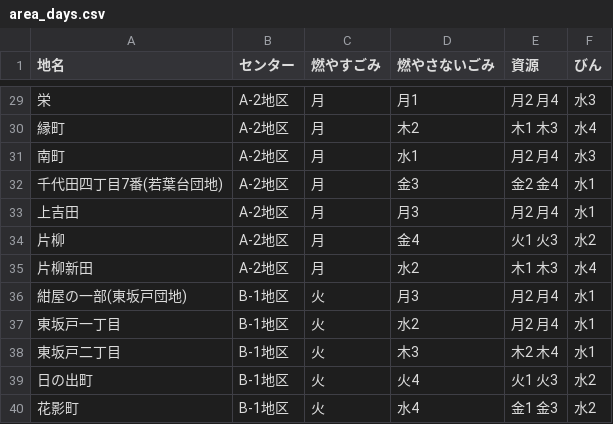
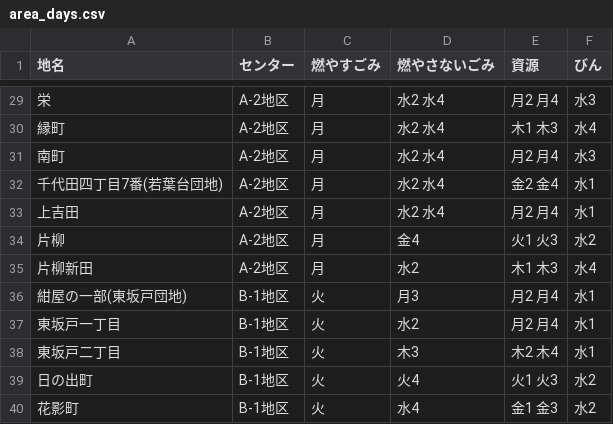
Before and after one commit to Mocchy2/5374, a CSV file: data/area_days.csv, drawn as a sheet; only a part is shown, gaps mark what is left out; the diff covers the shown part only.

```diff
--- a/data/area_days.csv
+++ b/data/area_days.csv
@@ -29,6 +29,6 @@
-栄,A-2地区,月,月1,月2 月4,水3
-縁町,A-2地区,月,木2,木1 木3,水4
-南町,A-2地区,月,水1,月2 月4,水3
-千代田四丁目7番(若葉台団地),A-2地区,月,金3,金2 金4,水1
-上吉田,A-2地区,月,月3,月2 月4,水1
+栄,A-2地区,月,水2 水4,月2 月4,水3
+縁町,A-2地区,月,水2 水4,木1 木3,水4
+南町,A-2地区,月,水2 水4,月2 月4,水3
+千代田四丁目7番(若葉台団地),A-2地区,月,水2 水4,金2 金4,水1
+上吉田,A-2地区,月,水2 水4,月2 月4,水1
 片柳,A-2地区,月,金4,火1 火3,水2
```
Also changed, not shown: 29 edited cells elsewhere in this file.
